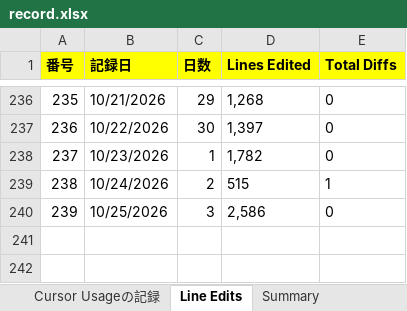
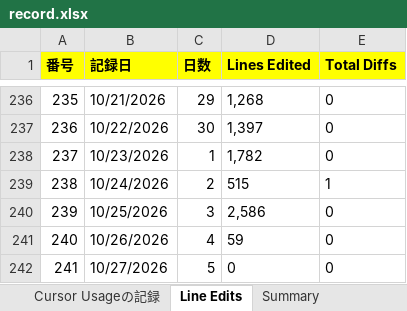
Before and after one commit to KenichiroArai/cursor-usage, an Excel workbook: public/data/record.xlsx, sheet Line Edits, drawn as a sheet; only a part is shown, gaps mark what is left out; values as stored, in another font and other column widths than the file's, no borders; the diff names each change by its address in the sheet, - before the commit and + after, or states it on an @@ line.

```diff
--- a/public/data/record.xlsx (sheet Line Edits)
+++ b/public/data/record.xlsx (sheet Line Edits)
+row 241: 240 | 10/26/2026 | 4 | 59 | 0
+row 242: 241 | 10/27/2026 | 5 | 0 | 0
```
Also changed, not shown: sheet Summary, 2 other files.
